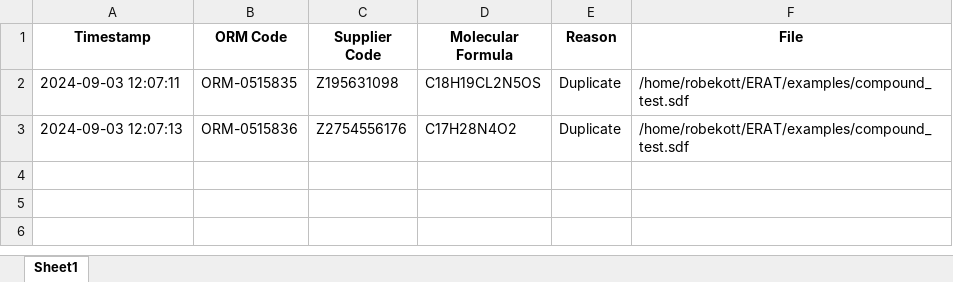
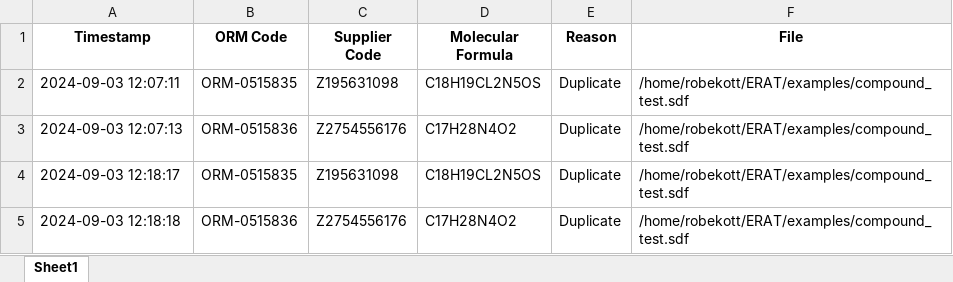
Before and after one commit to Orion-Corporation/ELWIS-Bulk-Upload-Tool, an Excel workbook: logs/Failed/Duplicate-Compounds.xlsx, sheet Sheet1, drawn as a sheet; values as stored, in another font and other column widths than the file's, no borders; the diff names each change by its address in the sheet, - before the commit and + after, or states it on an @@ line.

Commit message:
timestamp added to file upload

```diff
--- a/logs/Failed/Duplicate-Compounds.xlsx (sheet Sheet1)
+++ b/logs/Failed/Duplicate-Compounds.xlsx (sheet Sheet1)
+row 4: 2024-09-03 12:18:17 | ORM-0515835 | Z195631098 | C18H19CL2N5OS | Duplicate | /home/robekott/ERAT/examples/compound_test.sdf
+row 5: 2024-09-03 12:18:18 | ORM-0515836 | Z2754556176 | C17H28N4O2 | Duplicate | /home/robekott/ERAT/examples/compound_test.sdf
```
Also changed, not shown: logs/General Log/General-Log.xlsx, 3 other files.
